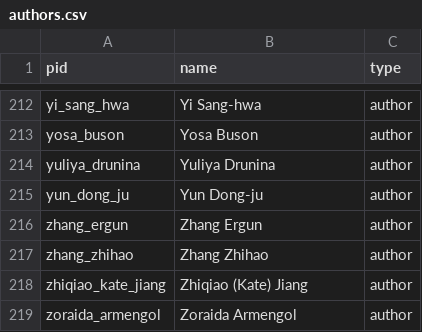
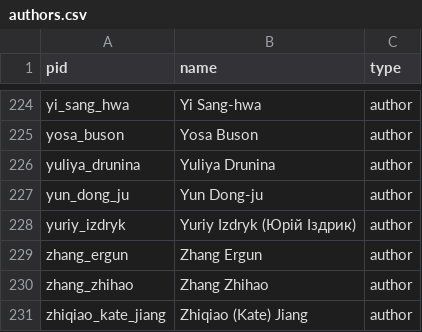
Before and after one commit to double-speak/doublespeak.github.io, a CSV file: _data/authors.csv, drawn as a sheet; only a part is shown, gaps mark what is left out; the shorter side is filled out with more unchanged rows; the diff covers the shown part only.

```diff
--- a/_data/authors.csv
+++ b/_data/authors.csv
@@ -215,2 +227,3 @@ yuliya_drunina,Yuliya Drunina,author
 yun_dong_ju,Yun Dong-ju,author
+yuriy_izdryk,Yuriy Izdryk (Юрій Іздрик),author
 zhang_ergun,Zhang Ergun,author
```
Also changed, not shown: 12 added rows elsewhere in this file, _data/languages.csv, _data/translators.csv.
